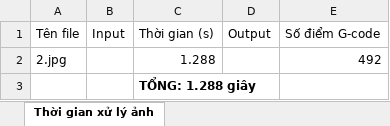
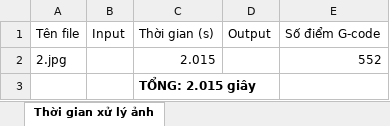
Before and after one commit to voduyy/serial_gcode, an Excel workbook: Image2Gcode/excel/time_processing.xlsx, sheet Thời gian xử lý ảnh, drawn as a sheet; values as stored, in another font and other column widths than the file's, no borders; charts and pictures not drawn; removed rows and columns are numbered as before the commit, all else as after; the diff names each change by its address in the sheet, - before the commit and + after, or states it on an @@ line.

Commit message:
fix choosing image error and display lag

```diff
--- a/Image2Gcode/excel/time_processing.xlsx (sheet Thời gian xử lý ảnh)
+++ b/Image2Gcode/excel/time_processing.xlsx (sheet Thời gian xử lý ảnh)
-row 2: 2.jpg |  | 1.288 |  | 492
+row 2: 2.jpg |  | 2.015 |  | 552
-C3 (Thời gian (s)): TỔNG: 1.288 giây
+C3 (Thời gian (s)): TỔNG: 2.015 giây
```
Also changed, not shown: charts or pictures, 56 other files.
